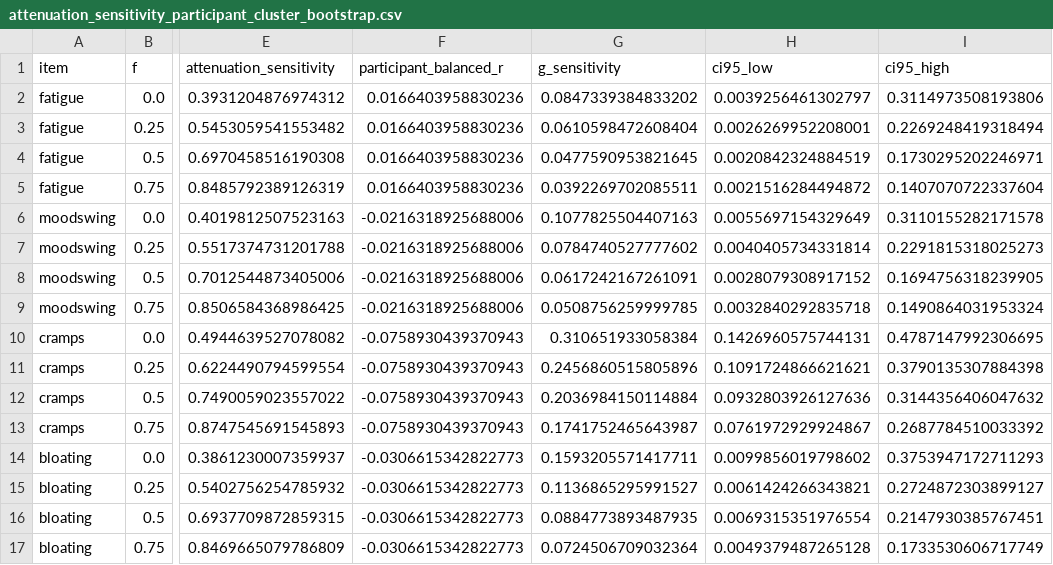
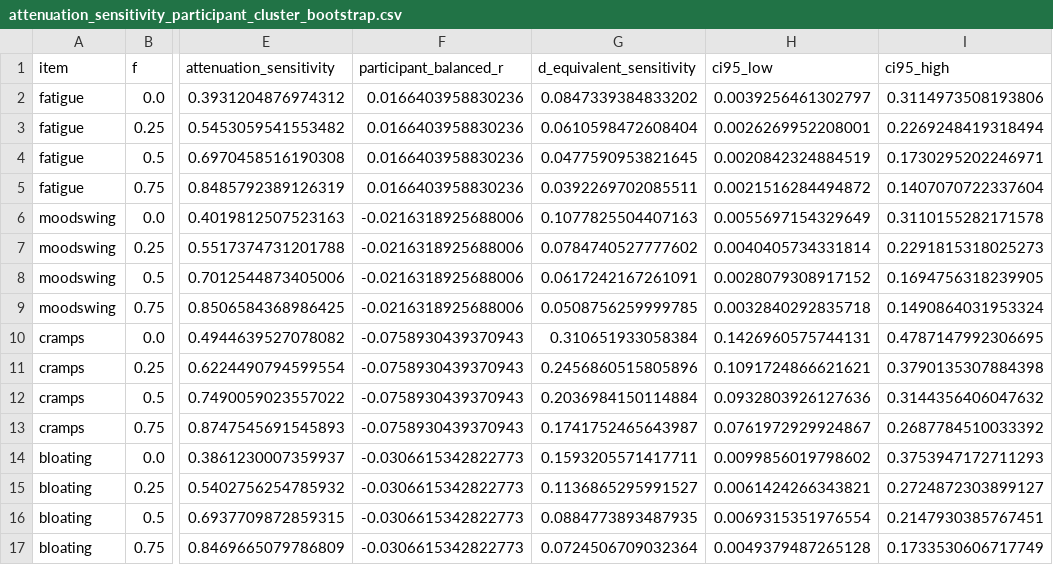
Before and after one commit to 8iancachagasribeiro/_signal_pipeline-, a CSV file: BRM_reproducibility_v1/empirical_audit/attenuation_sensitivity_participant_cluster_bootstrap.csv, drawn as a sheet; only a part is shown, gaps mark what is left out; the diff names each change by its address in the sheet, - before the commit and + after, or states it on an @@ line.

```diff
--- a/BRM_reproducibility_v1/empirical_audit/attenuation_sensitivity_participant_cluster_bootstrap.csv
+++ b/BRM_reproducibility_v1/empirical_audit/attenuation_sensitivity_participant_cluster_bootstrap.csv
-G1: g_sensitivity
+G1: d_equivalent_sensitivity
```
Also changed, not shown: BRM_reproducibility_v1/empirical_audit/differential_episode_aware.csv, 1 other file.
